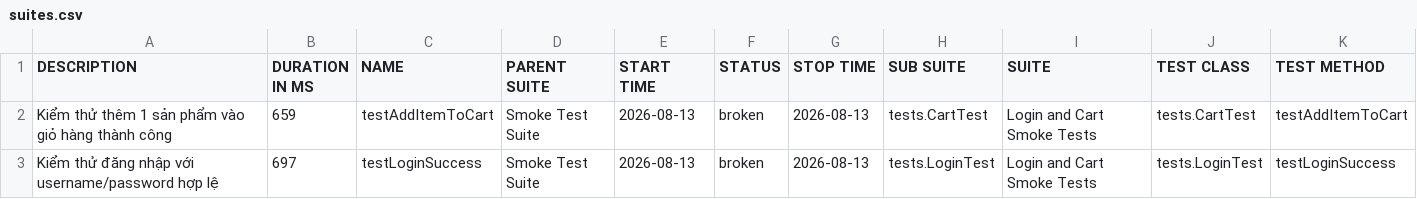
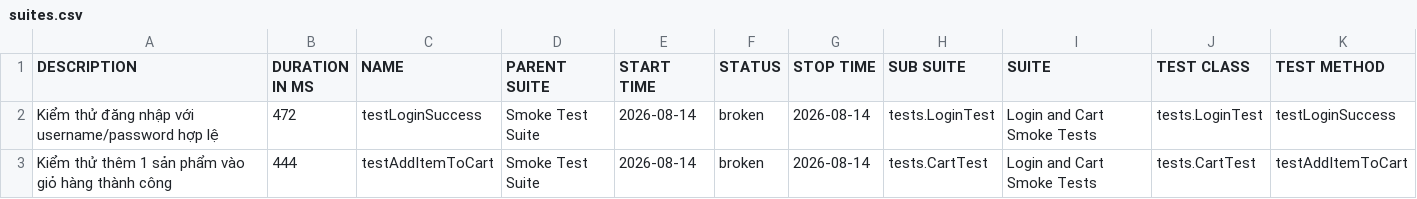
Before and after one commit to binhnguyen1406/bt_buoi11, a CSV file: data/suites.csv, drawn as a sheet.

```diff
--- a/data/suites.csv
+++ b/data/suites.csv
@@ -1,3 +1,3 @@
 "DESCRIPTION","DURATION IN MS","NAME","PARENT SUITE","START TIME","STATUS","STOP TIME","SUB SUITE","SUITE","TEST CLASS","TEST METHOD"
-"Kiểm thử thêm 1 sản phẩm vào giỏ hàng thành công","659","testAddItemToCart","Smoke Test Suite","2026-08-13","broken","2026-08-13","tests.CartTest","Login and Cart Smoke Tests","tests.CartTest","testAddItemToCart"
-"Kiểm thử đăng nhập với username/password hợp lệ","697","testLoginSuccess","Smoke Test Suite","2026-08-13","broken","2026-08-13","tests.LoginTest","Login and Cart Smoke Tests","tests.LoginTest","testLoginSuccess"
+"Kiểm thử đăng nhập với username/password hợp lệ","472","testLoginSuccess","Smoke Test Suite","2026-08-14","broken","2026-08-14","tests.LoginTest","Login and Cart Smoke Tests","tests.LoginTest","testLoginSuccess"
+"Kiểm thử thêm 1 sản phẩm vào giỏ hàng thành công","444","testAddItemToCart","Smoke Test Suite","2026-08-14","broken","2026-08-14","tests.CartTest","Login and Cart Smoke Tests","tests.CartTest","testAddItemToCart"
```
Also changed, not shown: 43 other files.
